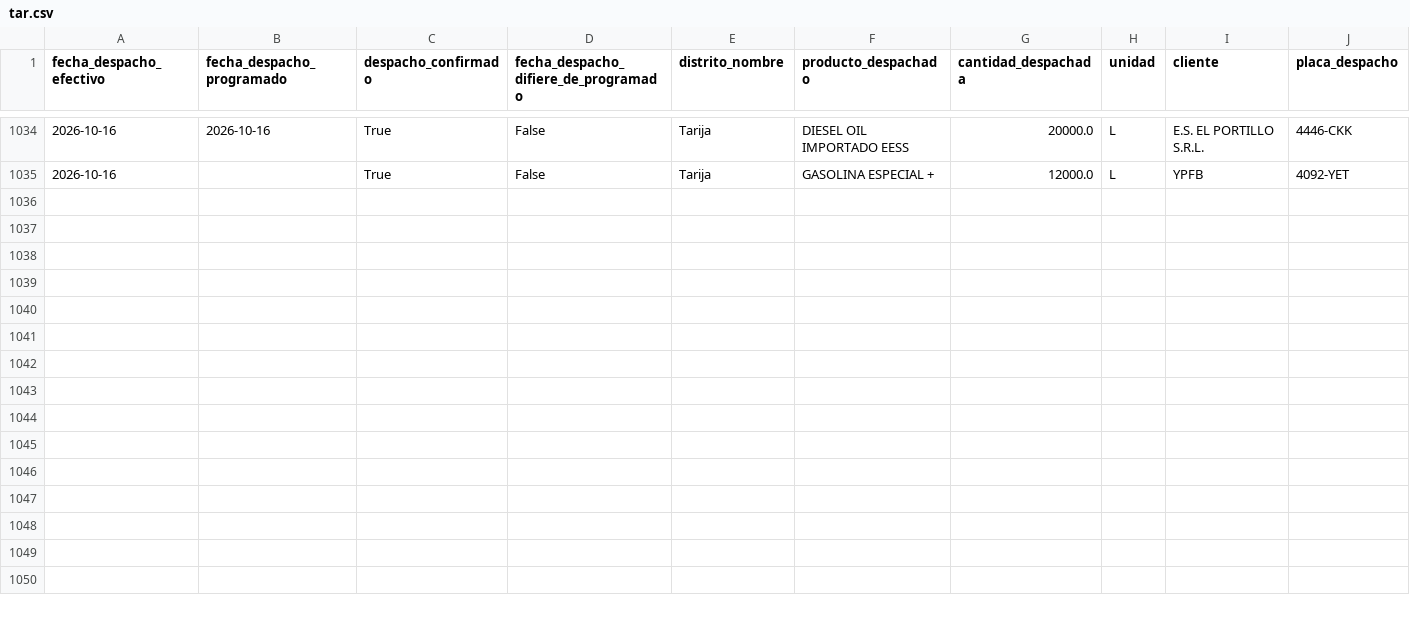
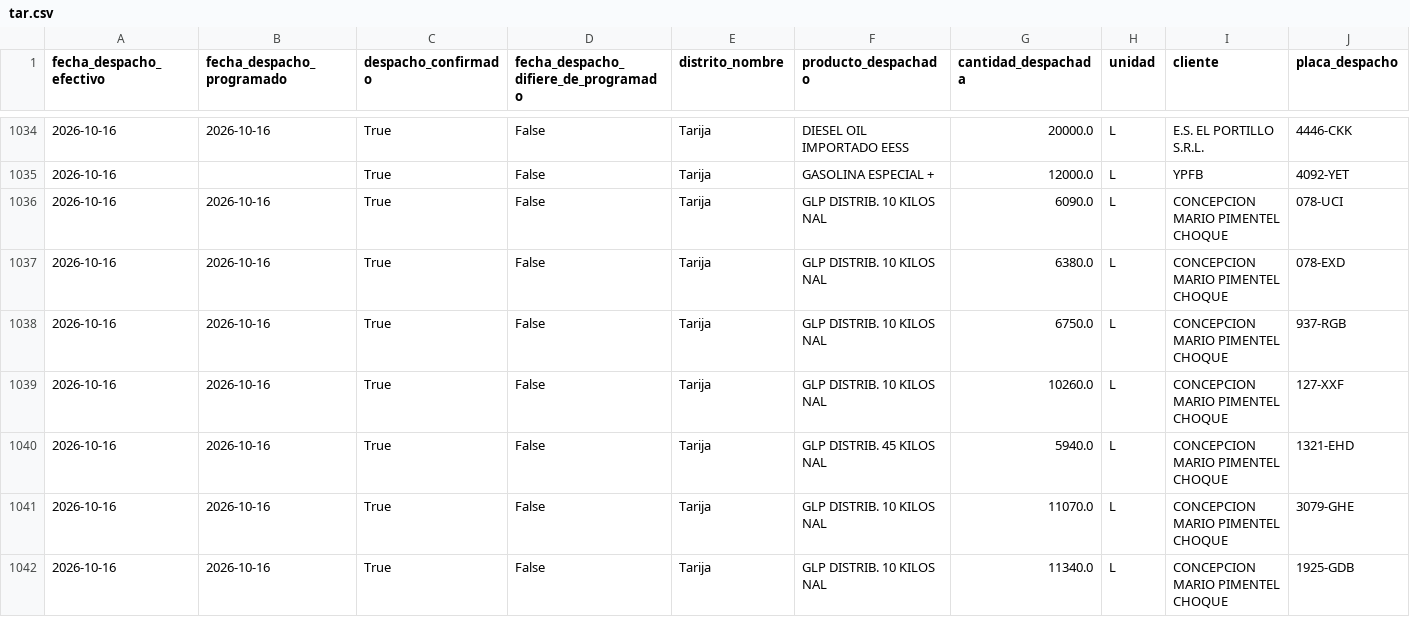
Before and after one commit to mauforonda/data-triage, a CSV file: hidrocarburos/abastecimiento/data/despachos/tar.csv, drawn as a sheet; only a part is shown, gaps mark what is left out; rows hold the shown columns only; the diff covers the shown part only; the diff names each change by its address in the sheet, - before the commit and + after, or states it on an @@ line.

```diff
--- a/hidrocarburos/abastecimiento/data/despachos/tar.csv
+++ b/hidrocarburos/abastecimiento/data/despachos/tar.csv
+row 1036: 2026-10-16 | 2026-10-16 | True | False | Tarija | GLP DISTRIB. 10 KILOS NAL | 6090.0 | L | CONCEPCION MARIO PIMENTEL CHOQUE | 078-UCI
+row 1037: 2026-10-16 | 2026-10-16 | True | False | Tarija | GLP DISTRIB. 10 KILOS NAL | 6380.0 | L | CONCEPCION MARIO PIMENTEL CHOQUE | 078-EXD
+row 1038: 2026-10-16 | 2026-10-16 | True | False | Tarija | GLP DISTRIB. 10 KILOS NAL | 6750.0 | L | CONCEPCION MARIO PIMENTEL CHOQUE | 937-RGB
+row 1039: 2026-10-16 | 2026-10-16 | True | False | Tarija | GLP DISTRIB. 10 KILOS NAL | 10260.0 | L | CONCEPCION MARIO PIMENTEL CHOQUE | 127-XXF
+row 1040: 2026-10-16 | 2026-10-16 | True | False | Tarija | GLP DISTRIB. 45 KILOS NAL | 5940.0 | L | CONCEPCION MARIO PIMENTEL CHOQUE | 1321-EHD
+row 1041: 2026-10-16 | 2026-10-16 | True | False | Tarija | GLP DISTRIB. 10 KILOS NAL | 11070.0 | L | CONCEPCION MARIO PIMENTEL CHOQUE | 3079-GHE
+row 1042: 2026-10-16 | 2026-10-16 | True | False | Tarija | GLP DISTRIB. 10 KILOS NAL | 11340.0 | L | CONCEPCION MARIO PIMENTEL CHOQUE | 1925-GDB
```
Also changed, not shown: 6 added rows elsewhere in this file, hidrocarburos/abastecimiento/data/despachos/amz.csv, hidrocarburos/abastecimiento/data/despachos/pot.csv, 28 other files.
